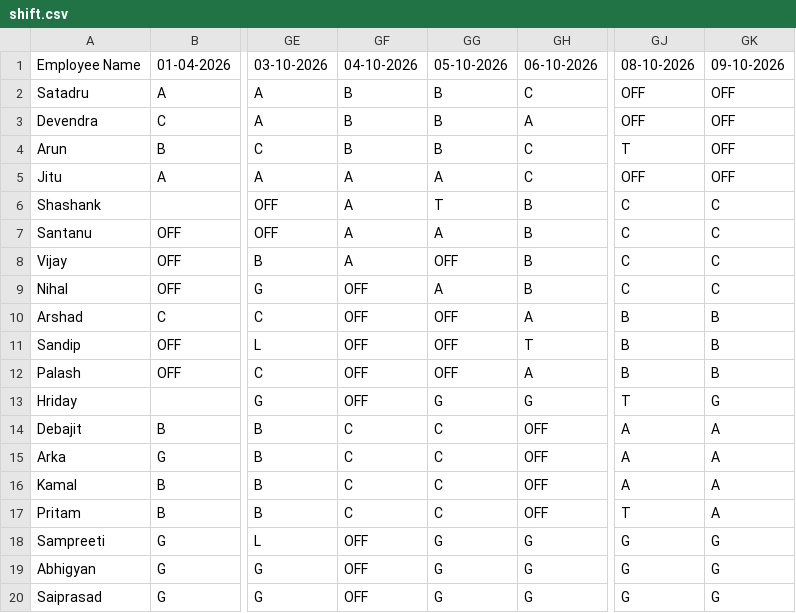
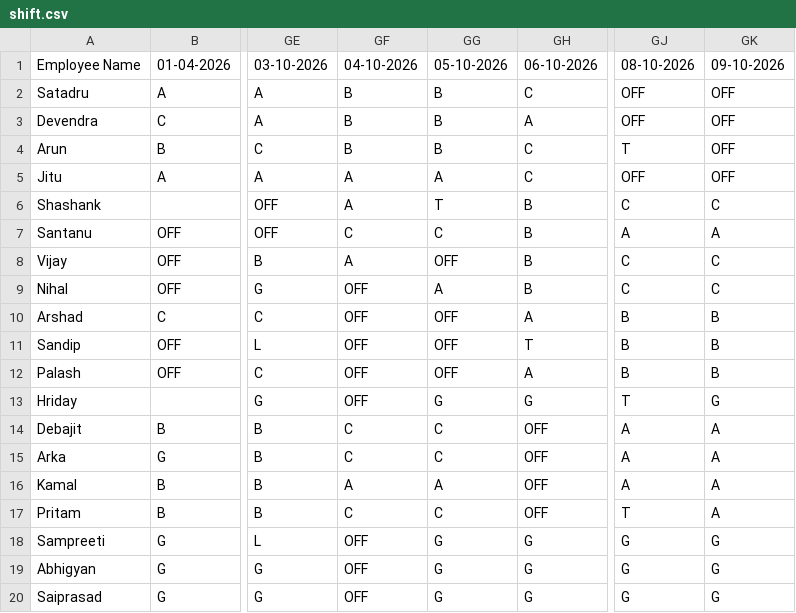
Before and after one commit to debajitd1292/ppu, a CSV file: shift.csv, drawn as a sheet; only a part is shown, gaps mark what is left out; the diff names each change by its address in the sheet, - before the commit and + after, or states it on an @@ line.

Commit message:
Update shift.csv

```diff
--- a/shift.csv
+++ b/shift.csv
-GF7: A
+GF7: C
-GG7: A
+GG7: C
-GJ7: C
+GJ7: A
-GK7: C
+GK7: A
-GF16: C
+GF16: A
-GG16: C
+GG16: A
```
